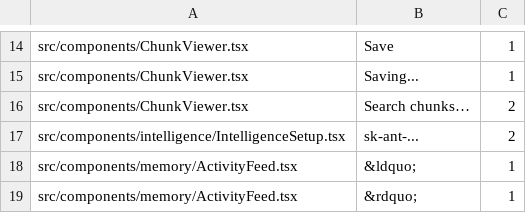
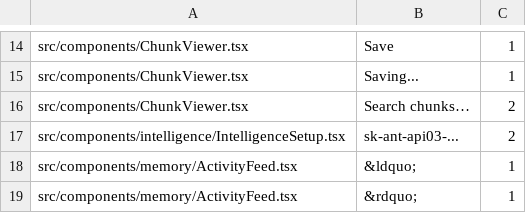
Before and after one commit to 7xuanlu/wenlan-app, a TSV file: src/i18n/hardcodedCopyBaseline.tsv, drawn as a sheet; only a part is shown, gaps mark what is left out.

```diff
--- a/src/i18n/hardcodedCopyBaseline.tsv
+++ b/src/i18n/hardcodedCopyBaseline.tsv
@@ -16,3 +16,3 @@ src/components/ChunkViewer.tsx	Saving...	1
 src/components/ChunkViewer.tsx	Search chunks…	2
-src/components/intelligence/IntelligenceSetup.tsx	sk-ant-...	2
+src/components/intelligence/IntelligenceSetup.tsx	sk-ant-api03-...	2
 src/components/memory/ActivityFeed.tsx	&ldquo;	1
```
Also changed, not shown: 3 other files.
